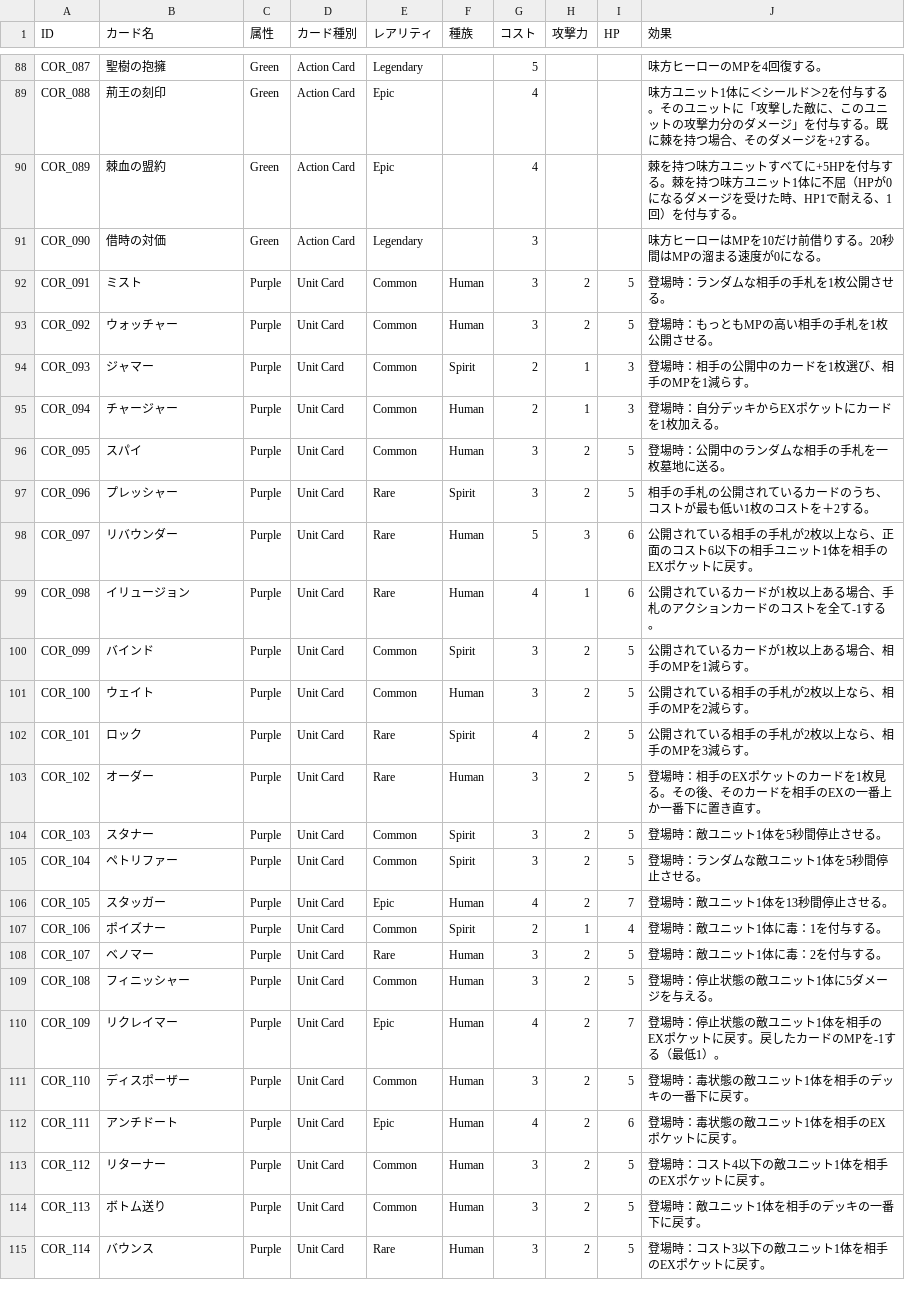
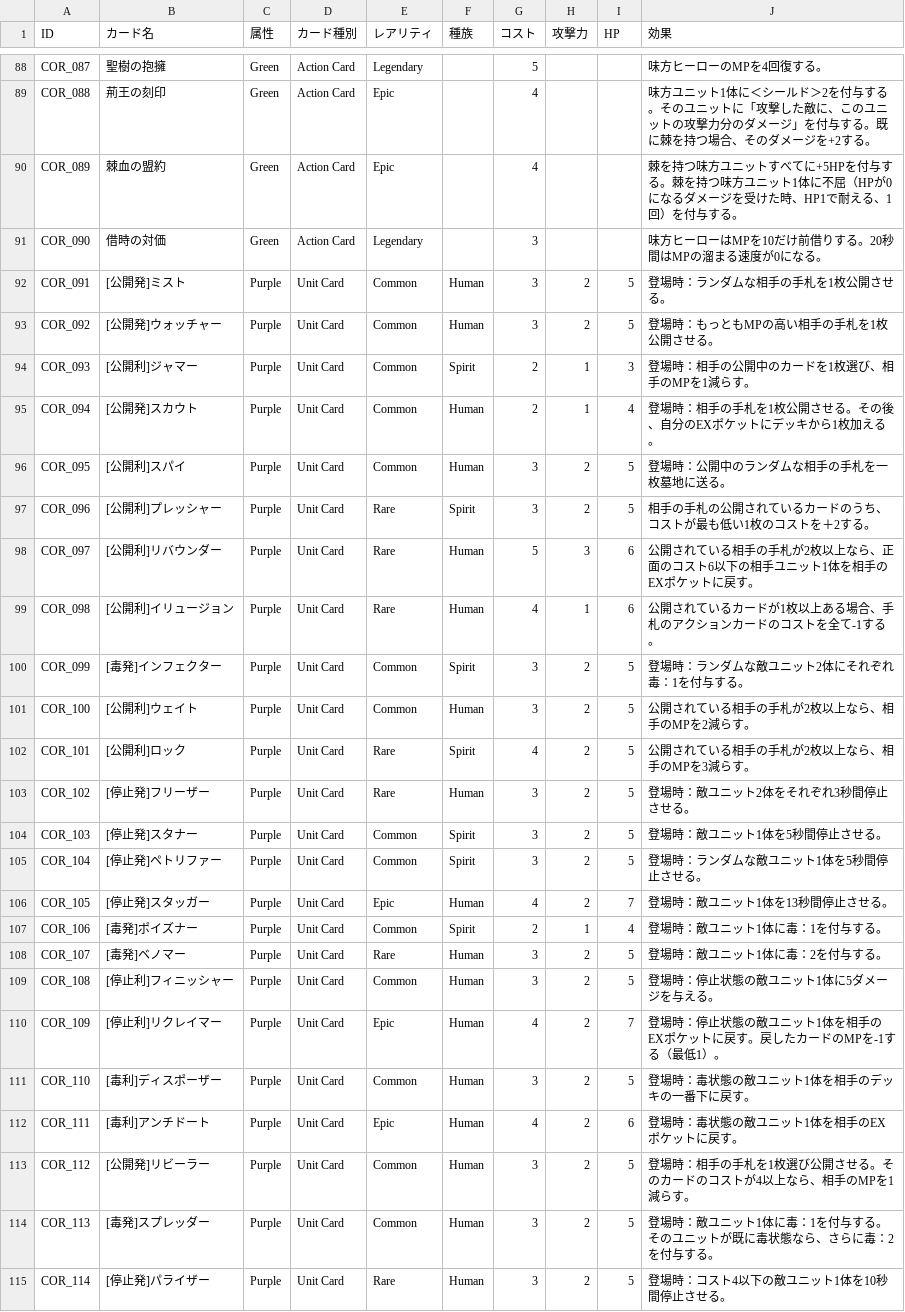
Before and after one commit to HirotoOyanagi/teppen-dev, a CSV file: public/新カードCore - カードデータのスプレッドシート化.csv, drawn as a sheet; only a part is shown, gaps mark what is left out; the diff covers the shown part only.

```diff
--- a/public/新カードCore - カードデータのスプレッドシート化.csv
+++ b/public/新カードCore - カードデータのスプレッドシート化.csv
@@ -91,25 +91,25 @@ COR_089,棘血の盟約,Green,Action Card,Epic,,4,,,棘を持つ味方ユニッ
 COR_090,借時の対価,Green,Action Card,Legendary,,3,,,味方ヒーローはMPを10だけ前借りする。20秒間はMPの溜まる速度が0になる。
-COR_091,ミスト,Purple,Unit Card,Common,Human,3,2,5,登場時：ランダムな相手の手札を1枚公開させる。
-COR_092,ウォッチャー,Purple,Unit Card,Common,Human,3,2,5,登場時：もっともMPの高い相手の手札を1枚公開させる。
-COR_093,ジャマー,Purple,Unit Card,Common,Spirit,2,1,3,登場時：相手の公開中のカードを1枚選び、相手のMPを1減らす。
-COR_094,チャージャー,Purple,Unit Card,Common,Human,2,1,3,登場時：自分デッキからEXポケットにカードを1枚加える。
-COR_095,スパイ,Purple,Unit Card,Common,Human,3,2,5,登場時：公開中のランダムな相手の手札を一枚墓地に送る。
-COR_096,プレッシャー,Purple,Unit Card,Rare,Spirit,3,2,5,相手の手札の公開されているカードのうち、コストが最も低い1枚のコストを＋2する。
-COR_097,リバウンダー,Purple,Unit Card,Rare,Human,5,3,6,公開されている相手の手札が2枚以上なら、正面のコスト6以下の相手ユニット1体を相手のEXポケットに戻す。
-COR_098,イリュージョン,Purple,Unit Card,Rare,Human,4,1,6,公開されているカードが1枚以上ある場合、手札のアクションカードのコストを全て-1する。
-COR_099,バインド,Purple,Unit Card,Common,Spirit,3,2,5,公開されているカードが1枚以上ある場合、相手のMPを1減らす。
-COR_100,ウェイト,Purple,Unit Card,Common,Human,3,2,5,公開されている相手の手札が2枚以上なら、相手のMPを2減らす。
-COR_101,ロック,Purple,Unit Card,Rare,Spirit,4,2,5,公開されている相手の手札が2枚以上なら、相手のMPを3減らす。
-COR_102,オーダー,Purple,Unit Card,Rare,Human,3,2,5,登場時：相手のEXポケットのカードを1枚見る。その後、そのカードを相手のEXの一番上か一番下に置き直す。
-COR_103,スタナー,Purple,Unit Card,Common,Spirit,3,2,5,登場時：敵ユニット1体を5秒間停止させる。
-COR_104,ペトリファー,Purple,Unit Card,Common,Spirit,3,2,5,登場時：ランダムな敵ユニット1体を5秒間停止させる。
-COR_105,スタッガー,Purple,Unit Card,Epic,Human,4,2,7,登場時：敵ユニット1体を13秒間停止させる。
-COR_106,ポイズナー,Purple,Unit Card,Common,Spirit,2,1,4,登場時：敵ユニット1体に毒：1を付与する。
-COR_107,ベノマー,Purple,Unit Card,Rare,Human,3,2,5,登場時：敵ユニット1体に毒：2を付与する。
-COR_108,フィニッシャー,Purple,Unit Card,Common,Human,3,2,5,登場時：停止状態の敵ユニット1体に5ダメージを与える。
-COR_109,リクレイマー,Purple,Unit Card,Epic,Human,4,2,7,登場時：停止状態の敵ユニット1体を相手のEXポケットに戻す。戻したカードのMPを-1する（最低1）。
-COR_110,ディスポーザー,Purple,Unit Card,Common,Human,3,2,5,登場時：毒状態の敵ユニット1体を相手のデッキの一番下に戻す。
-COR_111,アンチドート,Purple,Unit Card,Epic,Human,4,2,6,登場時：毒状態の敵ユニット1体を相手のEXポケットに戻す。
-COR_112,リターナー,Purple,Unit Card,Common,Human,3,2,5,登場時：コスト4以下の敵ユニット1体を相手のEXポケットに戻す。
-COR_113,ボトム送り,Purple,Unit Card,Common,Human,3,2,5,登場時：敵ユニット1体を相手のデッキの一番下に戻す。
-COR_114,バウンス,Purple,Unit Card,Rare,Human,3,2,5,登場時：コスト3以下の敵ユニット1体を相手のEXポケットに戻す。
+COR_091,[公開発]ミスト,Purple,Unit Card,Common,Human,3,2,5,登場時：ランダムな相手の手札を1枚公開させる。
+COR_092,[公開発]ウォッチャー,Purple,Unit Card,Common,Human,3,2,5,登場時：もっともMPの高い相手の手札を1枚公開させる。
+COR_093,[公開利]ジャマー,Purple,Unit Card,Common,Spirit,2,1,3,登場時：相手の公開中のカードを1枚選び、相手のMPを1減らす。
+COR_094,[公開発]スカウト,Purple,Unit Card,Common,Human,2,1,4,登場時：相手の手札を1枚公開させる。その後、自分のEXポケットにデッキから1枚加える。
+COR_095,[公開利]スパイ,Purple,Unit Card,Common,Human,3,2,5,登場時：公開中のランダムな相手の手札を一枚墓地に送る。
+COR_096,[公開利]プレッシャー,Purple,Unit Card,Rare,Spirit,3,2,5,相手の手札の公開されているカードのうち、コストが最も低い1枚のコストを＋2する。
+COR_097,[公開利]リバウンダー,Purple,Unit Card,Rare,Human,5,3,6,公開されている相手の手札が2枚以上なら、正面のコスト6以下の相手ユニット1体を相手のEXポケットに戻す。
+COR_098,[公開利]イリュージョン,Purple,Unit Card,Rare,Human,4,1,6,公開されているカードが1枚以上ある場合、手札のアクションカードのコストを全て-1する。
+COR_099,[毒発]インフェクター,Purple,Unit Card,Common,Spirit,3,2,5,登場時：ランダムな敵ユニット2体にそれぞれ毒：1を付与する。
+COR_100,[公開利]ウェイト,Purple,Unit Card,Common,Human,3,2,5,公開されている相手の手札が2枚以上なら、相手のMPを2減らす。
+COR_101,[公開利]ロック,Purple,Unit Card,Rare,Spirit,4,2,5,公開されている相手の手札が2枚以上なら、相手のMPを3減らす。
+COR_102,[停止発]フリーザー,Purple,Unit Card,Rare,Human,3,2,5,登場時：敵ユニット2体をそれぞれ3秒間停止させる。
+COR_103,[停止発]スタナー,Purple,Unit Card,Common,Spirit,3,2,5,登場時：敵ユニット1体を5秒間停止させる。
+COR_104,[停止発]ペトリファー,Purple,Unit Card,Common,Spirit,3,2,5,登場時：ランダムな敵ユニット1体を5秒間停止させる。
+COR_105,[停止発]スタッガー,Purple,Unit Card,Epic,Human,4,2,7,登場時：敵ユニット1体を13秒間停止させる。
+COR_106,[毒発]ポイズナー,Purple,Unit Card,Common,Spirit,2,1,4,登場時：敵ユニット1体に毒：1を付与する。
+COR_107,[毒発]ベノマー,Purple,Unit Card,Rare,Human,3,2,5,登場時：敵ユニット1体に毒：2を付与する。
+COR_108,[停止利]フィニッシャー,Purple,Unit Card,Common,Human,3,2,5,登場時：停止状態の敵ユニット1体に5ダメージを与える。
+COR_109,[停止利]リクレイマー,Purple,Unit Card,Epic,Human,4,2,7,登場時：停止状態の敵ユニット1体を相手のEXポケットに戻す。戻したカードのMPを-1する（最低1）。
+COR_110,[毒利]ディスポーザー,Purple,Unit Card,Common,Human,3,2,5,登場時：毒状態の敵ユニット1体を相手のデッキの一番下に戻す。
+COR_111,[毒利]アンチドート,Purple,Unit Card,Epic,Human,4,2,6,登場時：毒状態の敵ユニット1体を相手のEXポケットに戻す。
+COR_112,[公開発]リビーラー,Purple,Unit Card,Common,Human,3,2,5,登場時：相手の手札を1枚選び公開させる。そのカードのコストが4以上なら、相手のMPを1減らす。
+COR_113,[毒発]スプレッダー,Purple,Unit Card,Common,Human,3,2,5,登場時：敵ユニット1体に毒：1を付与する。そのユニットが既に毒状態なら、さらに毒：2を付与する。
+COR_114,[停止発]パライザー,Purple,Unit Card,Rare,Human,3,2,5,登場時：コスト4以下の敵ユニット1体を10秒間停止させる。
```
Also changed, not shown: 18 edited cells elsewhere in this file, 46 other files.
